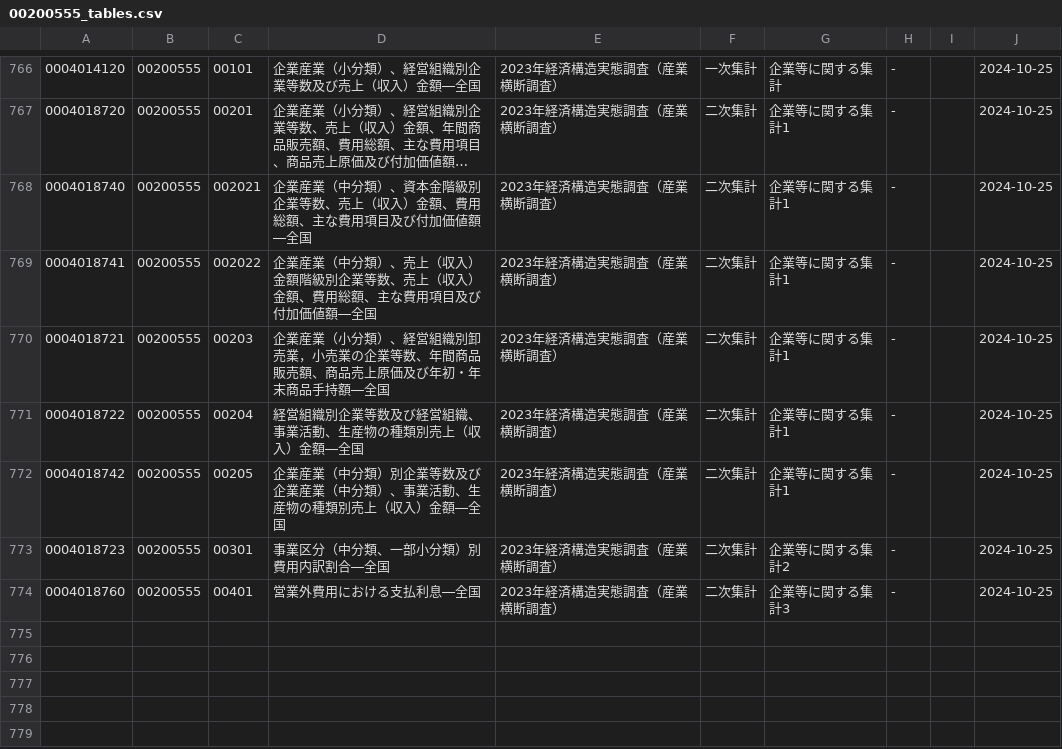
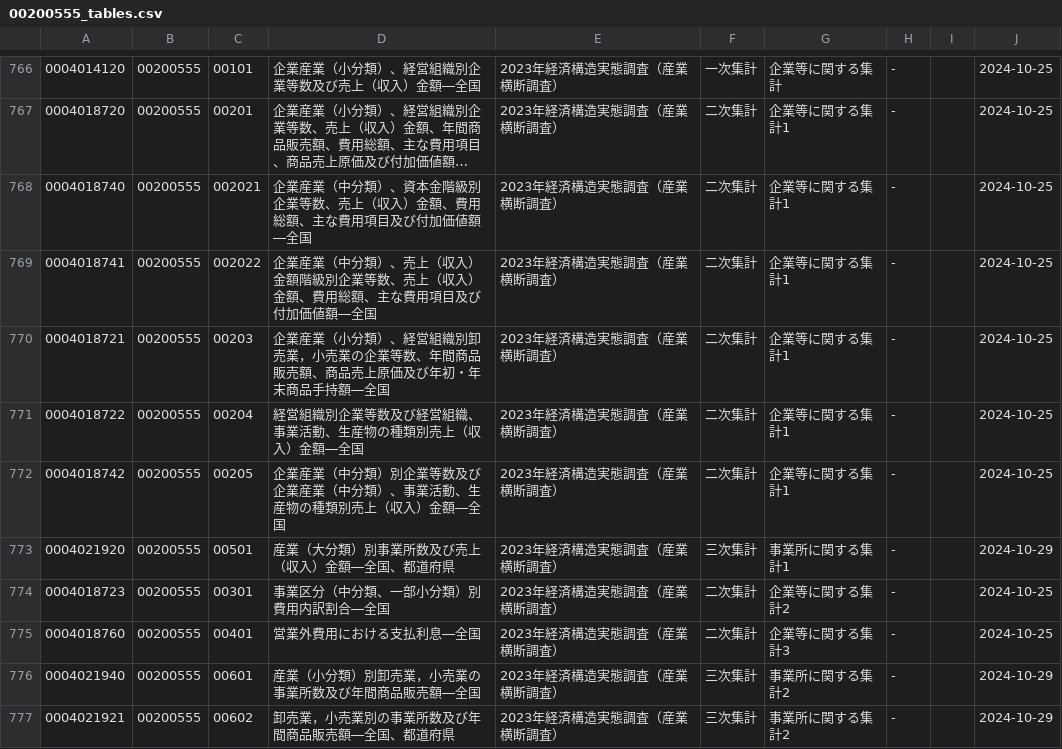
Before and after one commit to tsutomu-nagano/resume, a CSV file: resource/tables/00200555_tables.csv, drawn as a sheet; only a part is shown, gaps mark what is left out; long unchanged cells end in ….

```diff
--- a/resource/tables/00200555_tables.csv
+++ b/resource/tables/00200555_tables.csv
@@ -772,3 +772,6 @@
 "0004018742","00200555","00205","企業産業（中分類）別企業等数及び企業産業（中分類）、事業活動、生産物の種類別売上（収入）金額―全国","2023年経済構造実態調査（産業横断調査）","二次集計","企業等に関する集計1","-",,"2024-10-25"
+"0004021920","00200555","00501","産業（大分類）別事業所数及び売上（収入）金額―全国、都道府県","2023年経済構造実態調査（産業横断調査）","三次集計","事業所に関する集計1","-",,"2024-10-29"
 "0004018723","00200555","00301","事業区分（中分類、一部小分類）別費用内訳割合―全国","2023年経済構造実態調査（産業横断調査）","二次集計","企業等に関する集計2","-",,"2024-10-25"
 "0004018760","00200555","00401","営業外費用における支払利息―全国","2023年経済構造実態調査（産業横断調査）","二次集計","企業等に関する集計3","-",,"2024-10-25"
+"0004021940","00200555","00601","産業（小分類）別卸売業，小売業の事業所数及び年間商品販売額―全国","2023年経済構造実態調査（産業横断調査）","三次集計","事業所に関する集計2","-",,"2024-10-29"
+"0004021921","00200555","00602","卸売業，小売業別の事業所数及び年間商品販売額―全国、都道府県","2023年経済構造実態調査（産業横断調査）","三次集計","事業所に関する集計2","-",,"2024-10-29"
```
Also changed, not shown: resource/tables/00200531_tables.csv, resource/tables/00250006_tables.csv, 13 other files.
